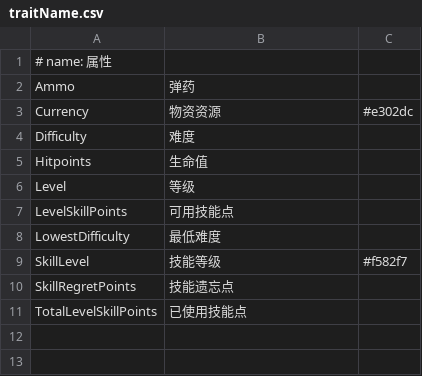
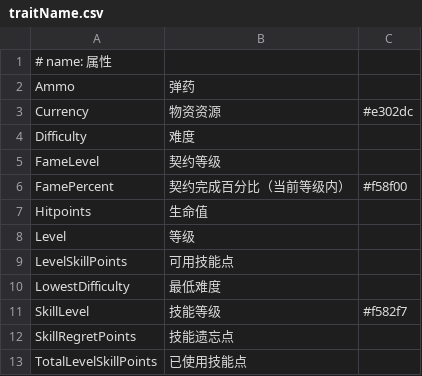
Before and after one commit to Jackxwb/torchlight-3-save-editor, a CSV file: ui/data/traitName.csv, drawn as a sheet; the diff names each change by its address in the sheet, - before the commit and + after, or states it on an @@ line.

Commit message:
[游戏翻译数据更新维护] affixName.csv，增加 灰色词条0条，绿色词条0条，蓝色词条0条，传奇词条13条，其他词条22条，修改 其他词条13条 itemDataRow.csv，增加 灰色装备10条，绿色装备14条，蓝色装备21条，传奇装备12条，其他装备2条，修改 传奇装备1条 autoColor.csv，自动颜色规则，变更记录0条 param.csv，物资类型，增加11条 traitName.csv，属性，增加2条

```diff
--- a/ui/data/traitName.csv
+++ b/ui/data/traitName.csv
+row 5: FameLevel | 契约等级
+row 6: FamePercent | 契约完成百分比（当前等级内） | #f58f00
```
Also changed, not shown: ui/data/affixName.csv, ui/data/itemDataRow.csv, 3 other files.
